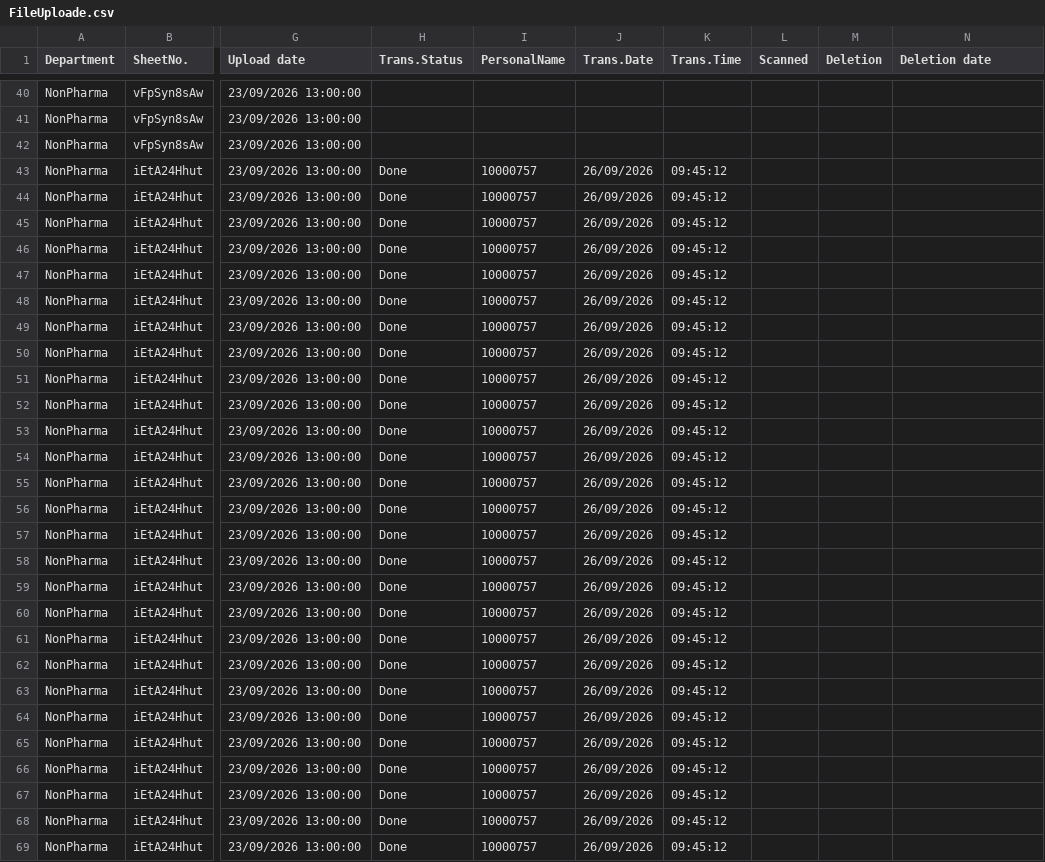
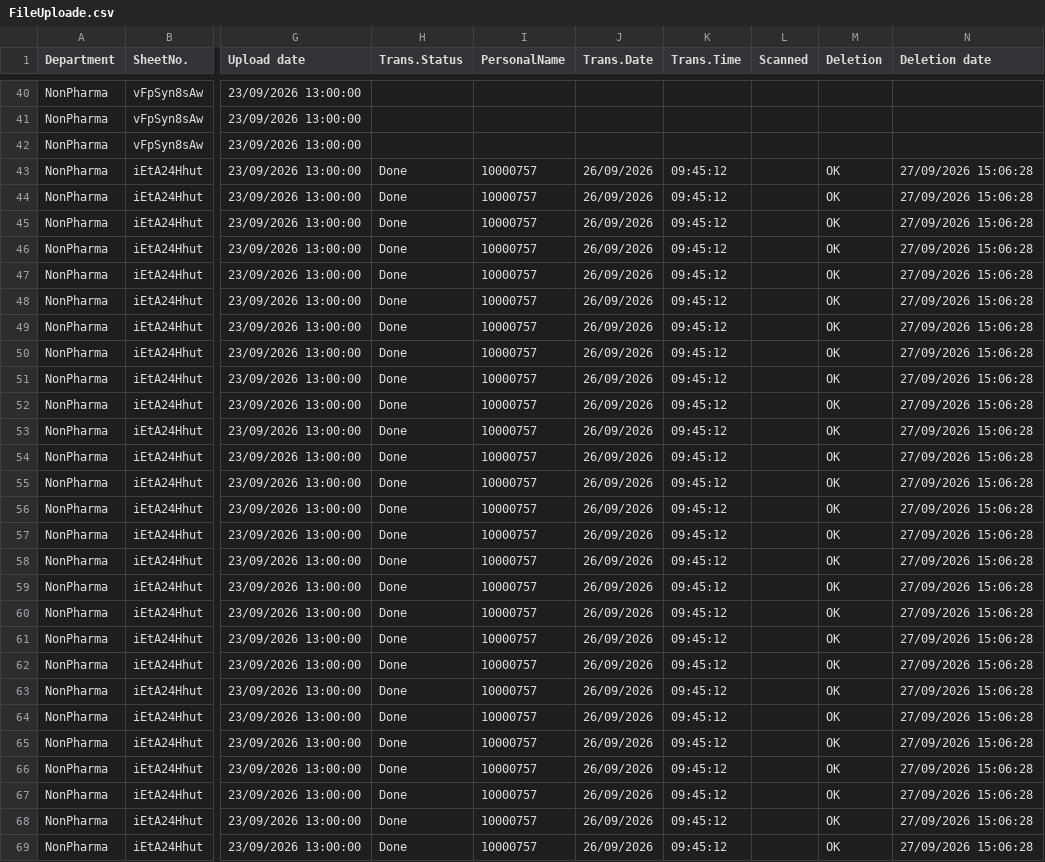
Before and after one commit to sysorapro/warehouse-scanner-Data, a CSV file: FileUploade.csv, drawn as a sheet; only a part is shown, gaps mark what is left out; the diff covers the shown part only; the diff names each change by its address in the sheet, - before the commit and + after, or states it on an @@ line.

Commit message:
Mark Deletion OK for SheetNo. iEtA24Hhut

```diff
--- a/FileUploade.csv
+++ b/FileUploade.csv
-M43:M69 (Deletion): (empty)
+M43:M69 (Deletion): OK
-N43:N69 (Deletion date): (empty)
+N43:N69 (Deletion date): 27/09/2026 15:06:28
```
Also changed, not shown: 134 edited cells elsewhere in this file.
